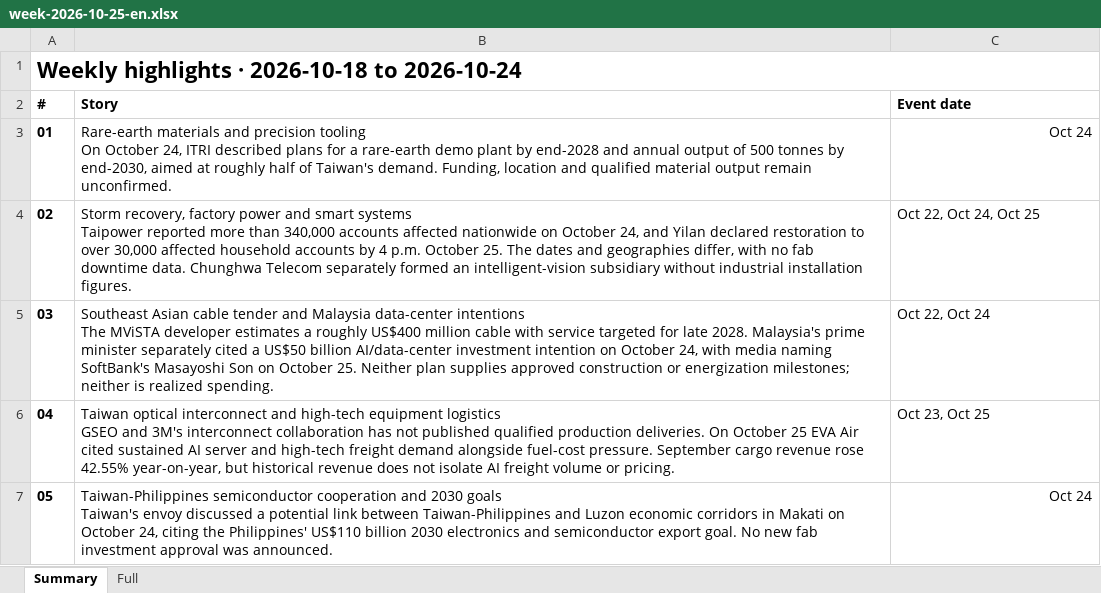
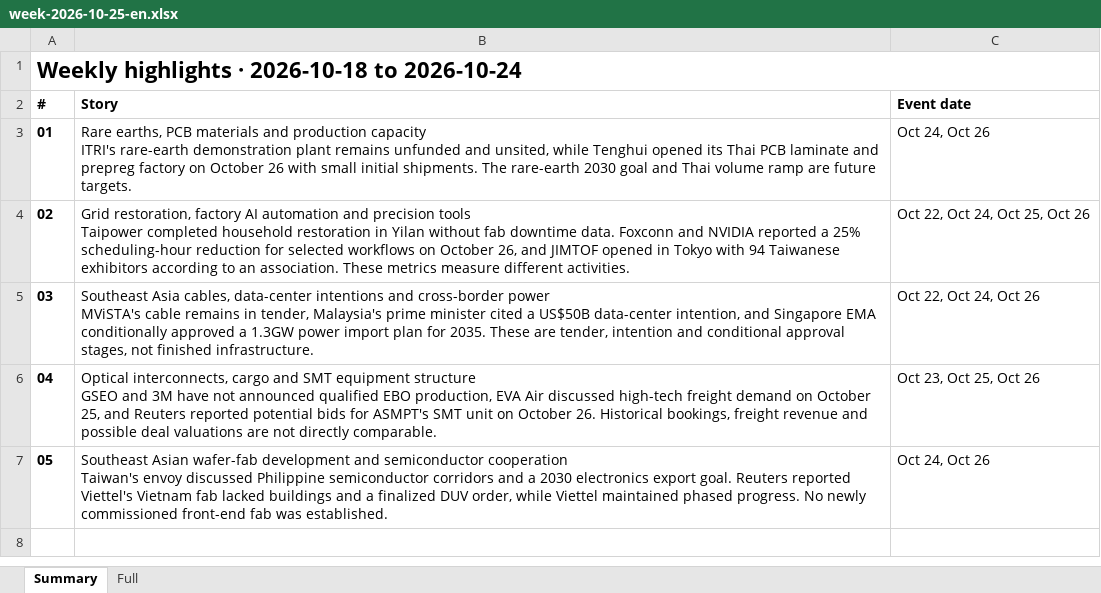
Before and after one commit to aiwlulu/daily-brief-site, an Excel workbook: docs/exports/week-2026-10-25-en.xlsx, sheet Summary, drawn as a sheet; values as stored, in another font and other column widths than the file's, no borders; ↵ is a line break in a cell; the diff names each change by its address in the sheet, - before the commit and + after, or states it on an @@ line.

Commit message:
feat(news): publish 2026-10-27 daily brief

```diff
--- a/docs/exports/week-2026-10-25-en.xlsx (sheet Summary)
+++ b/docs/exports/week-2026-10-25-en.xlsx (sheet Summary)
-B3 (Story): Rare-earth materials and precision tooling ↵ On October 24, ITRI described plans for a rare-earth demo plant by end-2028 and annual output of 500 tonnes by end-2030, aimed at roughly half of Taiwan's demand. Funding, location and qualified material output remain unconfirmed.
+B3 (Story): Rare earths, PCB materials and production capacity ↵ ITRI's rare-earth demonstration plant remains unfunded and unsited, while Tenghui opened its Thai PCB laminate and prepreg factory on October 26 with small initial shipments. The rare-earth 2030 goal and Thai volume ramp are future targets.
-C3 (Event date): Oct 24
+C3 (Event date): Oct 24, Oct 26
-B4 (Story): Storm recovery, factory power and smart systems ↵ Taipower reported more than 340,000 accounts affected nationwide on October 24, and Yilan declared restoration to over 30,000 affected household accounts by 4 p.m. October 25. The dates and geographies differ, with no fab downtime data. Chunghwa Telecom separately formed an intelligent-vision subsidiary without industrial installation figures.
+B4 (Story): Grid restoration, factory AI automation and precision tools ↵ Taipower completed household restoration in Yilan without fab downtime data. Foxconn and NVIDIA reported a 25% scheduling-hour reduction for selected workflows on October 26, and JIMTOF opened in Tokyo with 94 Taiwanese exhibitors according to an association. These metrics measure different activities.
-C4 (Event date): Oct 22, Oct 24, Oct 25
+C4 (Event date): Oct 22, Oct 24, Oct 25, Oct 26
-B5 (Story): Southeast Asian cable tender and Malaysia data-center intentions ↵ The MViSTA developer estimates a roughly US$400 million cable with service targeted for late 2028. Malaysia's prime minister separately cited a US$50 billion AI/data-center investment intention on October 24, with media naming SoftBank's Masayoshi Son on October 25. Neither plan supplies approved construction or energization milestones; neither is realized spending.
+B5 (Story): Southeast Asia cables, data-center intentions and cross-border power ↵ MViSTA's cable remains in tender, Malaysia's prime minister cited a US$50B data-center intention, and Singapore EMA conditionally approved a 1.3GW power import plan for 2035. These are tender, intention and conditional approval stages, not finished infrastructure.
-C5 (Event date): Oct 22, Oct 24
+C5 (Event date): Oct 22, Oct 24, Oct 26
-B6 (Story): Taiwan optical interconnect and high-tech equipment logistics ↵ GSEO and 3M's interconnect collaboration has not published qualified production deliveries. On October 25 EVA Air cited sustained AI server and high-tech freight demand alongside fuel-cost pressure. September cargo revenue rose 42.55% year-on-year, but historical revenue does not isolate AI freight volume or pricing.
+B6 (Story): Optical interconnects, cargo and SMT equipment structure ↵ GSEO and 3M have not announced qualified EBO production, EVA Air discussed high-tech freight demand on October 25, and Reuters reported potential bids for ASMPT's SMT unit on October 26. Historical bookings, freight revenue and possible deal valuations are not directly comparable.
-C6 (Event date): Oct 23, Oct 25
+C6 (Event date): Oct 23, Oct 25, Oct 26
-B7 (Story): Taiwan-Philippines semiconductor cooperation and 2030 goals ↵ Taiwan's envoy discussed a potential link between Taiwan-Philippines and Luzon economic corridors in Makati on October 24, citing the Philippines' US$110 billion 2030 electronics and semiconductor export goal. No new fab investment approval was announced.
+B7 (Story): Southeast Asian wafer-fab development and semiconductor cooperation ↵ Taiwan's envoy discussed Philippine semiconductor corridors and a 2030 electronics export goal. Reuters reported Viettel's Vietnam fab lacked buildings and a finalized DUV order, while Viettel maintained phased progress. No newly commissioned front-end fab was established.
-C7 (Event date): Oct 24
+C7 (Event date): Oct 24, Oct 26
```
Also changed, not shown: sheet Full, docs/exports/week-2026-10-25.xlsx, 8 other files.
